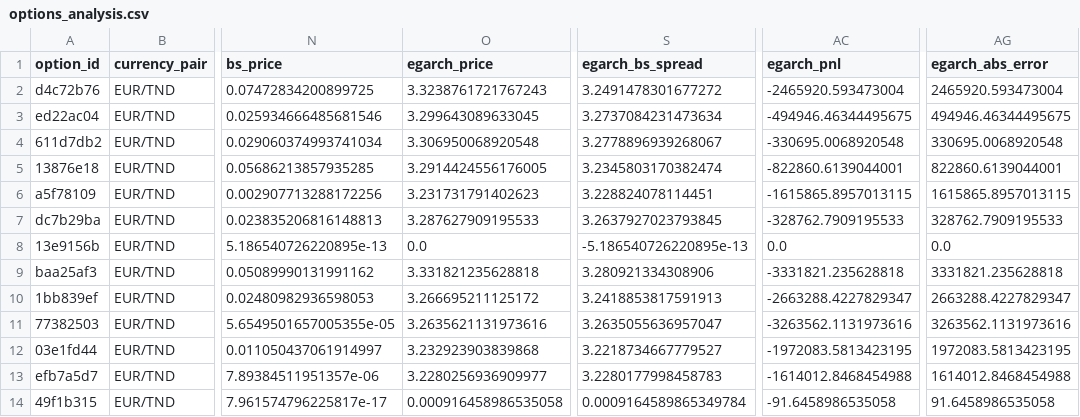
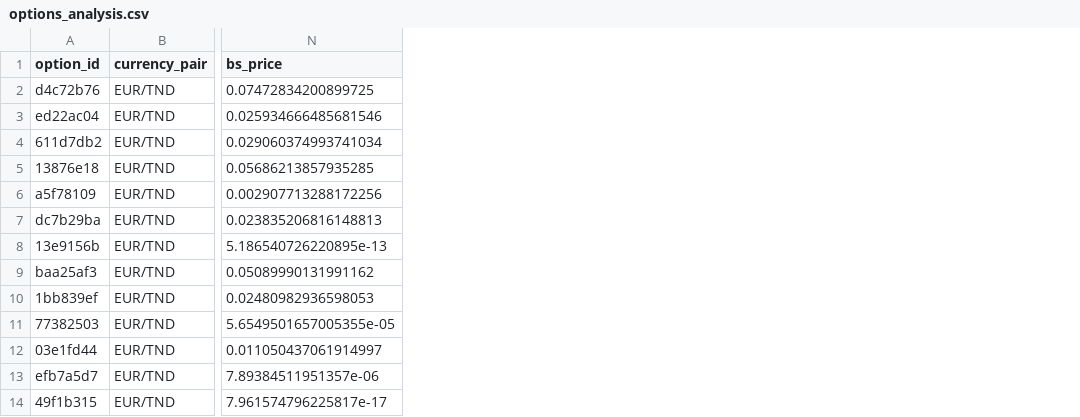
Before and after one commit to Jacer99/forex_options_simulation, a CSV file: output/options_analysis.csv, drawn as a sheet; only a part is shown, gaps mark what is left out; the diff names each change by its address in the sheet, - before the commit and + after, or states it on an @@ line.

```diff
--- a/output/options_analysis.csv
+++ b/output/options_analysis.csv
-column O (egarch_price), rows 2-14: 3.3238761721767243 | 3.299643089633045 | 3.306950068920548 | 3.2914424556176005 | 3.231731791402623 | 3.287627909195533 | 0.0 | 3.331821235628818 | 3.266695211125172 | 3.2635621131973616 | 3.232923903839868 | 3.2280256936909977 | 0.000916458986535058
-column S (egarch_bs_spread), rows 2-14: 3.2491478301677272 | 3.2737084231473634 | 3.2778896939268067 | 3.2345803170382474 | 3.228824078114451 | 3.2637927023793845 | -5.186540726220895e-13 | 3.280921334308906 | 3.2418853817591913 | 3.2635055636957047 | 3.2218734667779527 | 3.2280177998458783 | 0.0009164589865349784
-column AC (egarch_pnl), rows 2-14: -2465920.593473004 | -494946.46344495675 | -330695.0068920548 | -822860.6139044001 | -1615865.8957013115 | -328762.7909195533 | 0.0 | -3331821.235628818 | -2663288.4227829347 | -3263562.1131973616 | -1972083.5813423195 | -1614012.8468454988 | -91.6458986535058
-column AG (egarch_abs_error), rows 2-14: 2465920.593473004 | 494946.46344495675 | 330695.0068920548 | 822860.6139044001 | 1615865.8957013115 | 328762.7909195533 | 0.0 | 3331821.235628818 | 2663288.4227829347 | 3263562.1131973616 | 1972083.5813423195 | 1614012.8468454988 | 91.6458986535058
```
Also changed, not shown: output/model_summary.csv, 5 other files.
